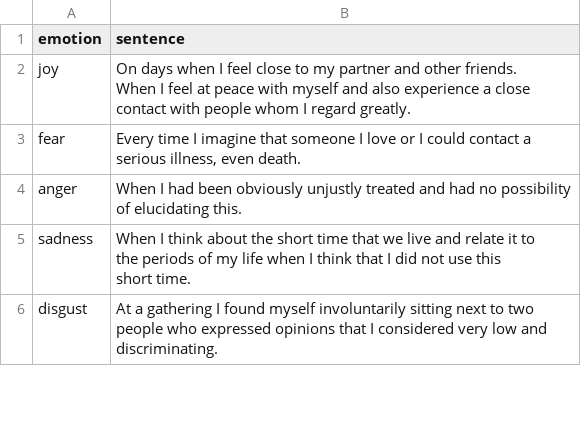
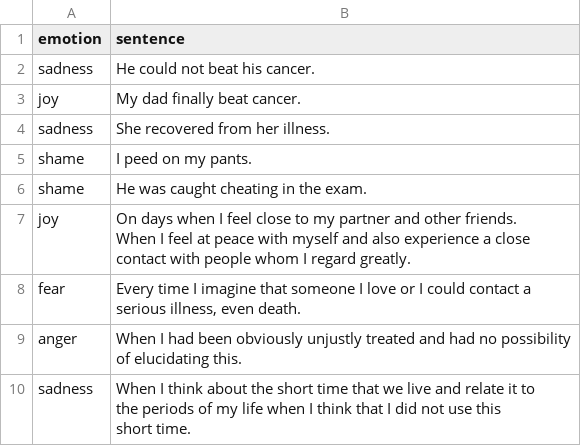
Before and after one commit to rumbleFTW/sentiment-analyzer, a CSV file: AI/ISEAR.csv, drawn as a sheet; only a part is shown; the shorter side is filled out with more unchanged rows; the diff names each change by its address in the sheet, - before the commit and + after, or states it on an @@ line.

```diff
--- a/AI/ISEAR.csv
+++ b/AI/ISEAR.csv
+row 2: sadness | He could not beat his cancer.
+row 3: joy | My dad finally beat cancer.
+row 4: sadness | She recovered from her illness.
+row 5: shame | I peed on my pants.
+row 6: shame | He was caught cheating in the exam.
```
Also changed, not shown: 14 other files.
